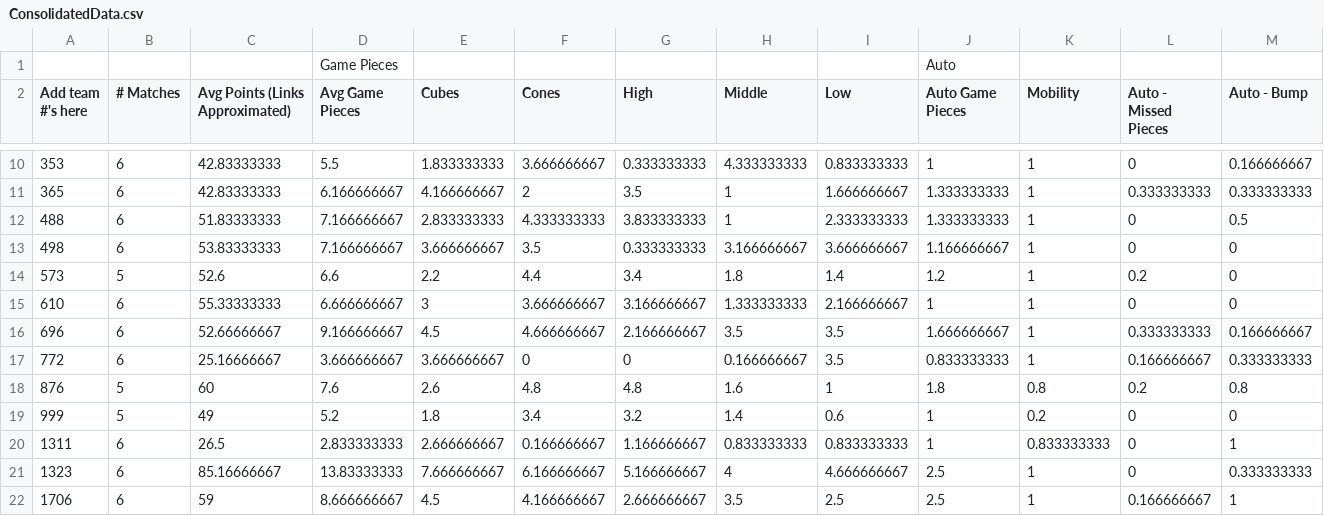
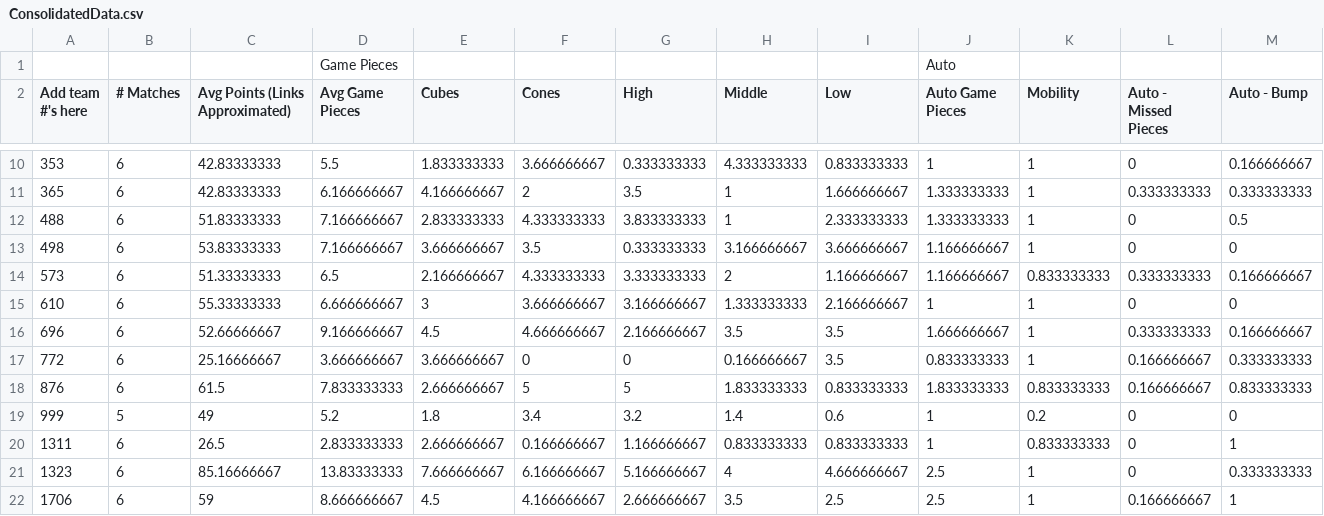
Before and after one commit to btmartin/btmartin.github.io, a CSV file: Scouting/ConsolidatedData.csv, drawn as a sheet; only a part is shown, gaps mark what is left out; the diff covers the shown part only; the diff names each change by its address in the sheet, - before the commit and + after, or states it on an @@ line.

```diff
--- a/Scouting/ConsolidatedData.csv
+++ b/Scouting/ConsolidatedData.csv
-B14 (# Matches): 5
+B14 (# Matches): 6
-C14 (Avg Points (Links Approximated)): 52.6
+C14 (Avg Points (Links Approximated)): 51.33333333
-D14 (Avg Game Pieces): 6.6
+D14 (Avg Game Pieces): 6.5
-E14 (Cubes): 2.2
+E14 (Cubes): 2.166666667
-F14 (Cones): 4.4
+F14 (Cones): 4.333333333
-G14 (High): 3.4
+G14 (High): 3.333333333
-H14 (Middle): 1.8
+H14 (Middle): 2
-I14 (Low): 1.4
+I14 (Low): 1.166666667
-J14 (Auto Game Pieces): 1.2
+J14 (Auto Game Pieces): 1.166666667
-K14 (Mobility): 1
+K14 (Mobility): 0.833333333
-L14 (Auto - Missed Pieces): 0.2
+L14 (Auto - Missed Pieces): 0.333333333
-M14 (Auto - Bump): 0
+M14 (Auto - Bump): 0.166666667
-B18 (# Matches): 5
+B18 (# Matches): 6
-C18 (Avg Points (Links Approximated)): 60
+C18 (Avg Points (Links Approximated)): 61.5
-D18 (Avg Game Pieces): 7.6
+D18 (Avg Game Pieces): 7.833333333
-E18 (Cubes): 2.6
+E18 (Cubes): 2.666666667
-F18 (Cones): 4.8
+F18 (Cones): 5
-G18 (High): 4.8
+G18 (High): 5
-H18 (Middle): 1.6
+H18 (Middle): 1.833333333
-I18 (Low): 1
+I18 (Low): 0.833333333
-J18 (Auto Game Pieces): 1.8
+J18 (Auto Game Pieces): 1.833333333
-K18 (Mobility): 0.8
+K18 (Mobility): 0.833333333
-L18 (Auto - Missed Pieces): 0.2
+L18 (Auto - Missed Pieces): 0.166666667
-M18 (Auto - Bump): 0.8
+M18 (Auto - Bump): 0.833333333
```
Also changed, not shown: 161 edited cells elsewhere in this file, Scouting/ScoutingData.csv.
